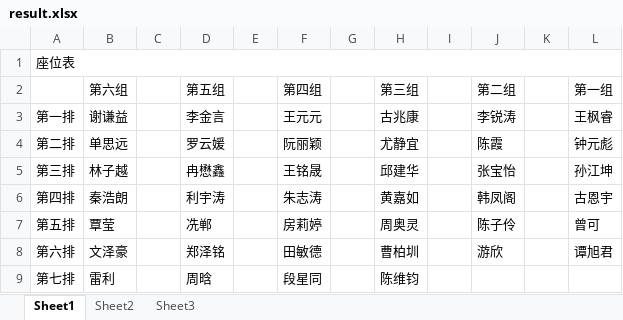
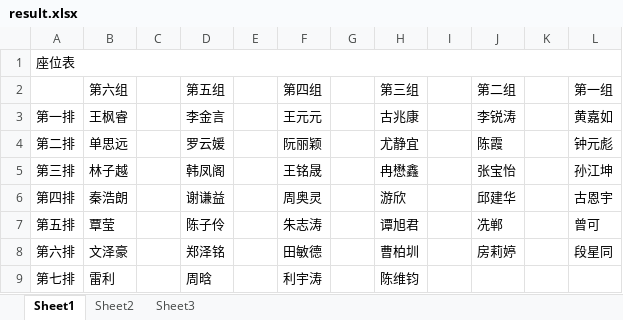
Before and after one commit to CuberQAQ/ChaosSystemCore, an Excel workbook: result.xlsx, sheet Sheet1, drawn as a sheet; values as stored, in another font and other column widths than the file's, no borders; the diff names each change by its address in the sheet, - before the commit and + after, or states it on an @@ line.

```diff
--- a/result.xlsx (sheet Sheet1)
+++ b/result.xlsx (sheet Sheet1)
-B3 (第六组): 谢谦益
+B3 (第六组): 王枫睿
-L3 (第一组): 王枫睿
+L3 (第一组): 黄嘉如
-D5 (第五组): 冉懋鑫
+D5 (第五组): 韩凤阁
-H5 (第三组): 邱建华
+H5 (第三组): 冉懋鑫
-D6 (第五组): 利宇涛
+D6 (第五组): 谢谦益
-F6 (第四组): 朱志涛
+F6 (第四组): 周奥灵
-H6 (第三组): 黄嘉如
+H6 (第三组): 游欣
-J6 (第二组): 韩凤阁
+J6 (第二组): 邱建华
-D7 (第五组): 冼郸
+D7 (第五组): 陈子伶
-F7 (第四组): 房莉婷
+F7 (第四组): 朱志涛
-H7 (第三组): 周奥灵
+H7 (第三组): 谭旭君
-J7 (第二组): 陈子伶
+J7 (第二组): 冼郸
-J8 (第二组): 游欣
+J8 (第二组): 房莉婷
-L8 (第一组): 谭旭君
+L8 (第一组): 段星同
-F9 (第四组): 段星同
+F9 (第四组): 利宇涛
```
Also changed, not shown: 1 other file.
